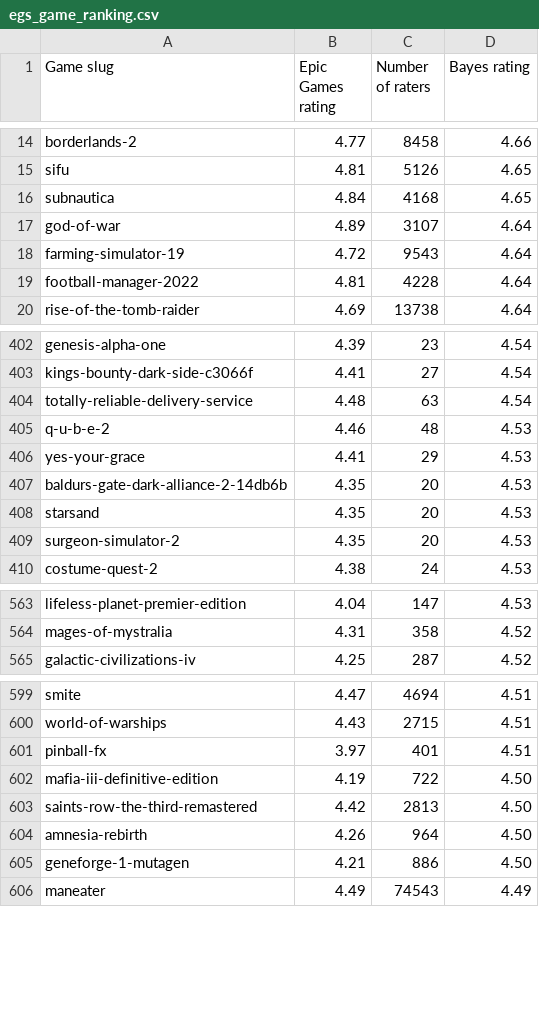
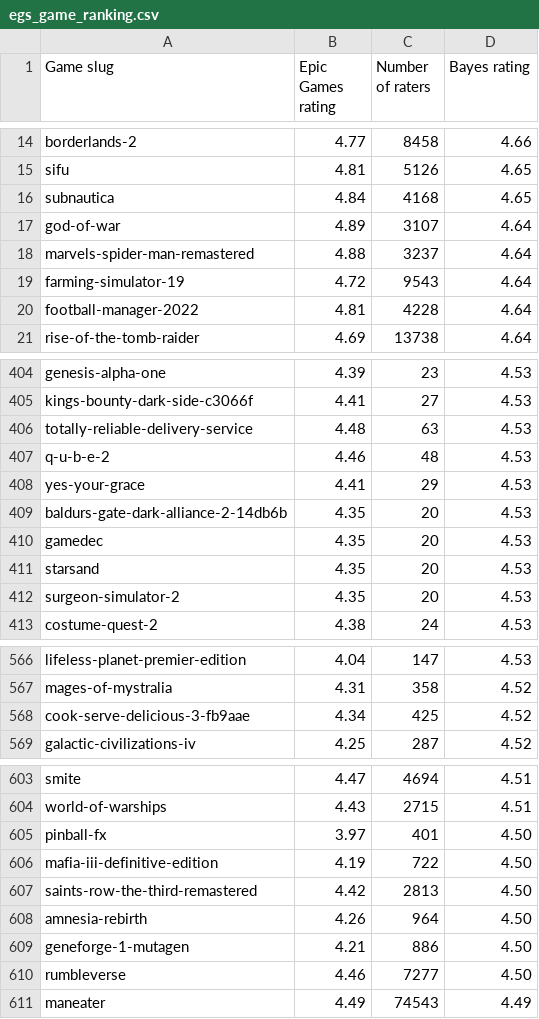
Before and after one commit to RoseTheFlower/epic-games-ratings, a CSV file: data/egs_game_ranking.csv, drawn as a sheet; only a part is shown, gaps mark what is left out; addresses are those after the commit; the diff covers the shown part only; the diff names each change by its address in the sheet, - before the commit and + after, or states it on an @@ line.

```diff
--- a/data/egs_game_ranking.csv
+++ b/data/egs_game_ranking.csv
+row 18: marvels-spider-man-remastered | 4.88 | 3237 | 4.64
-D404:D406 (Bayes rating): 4.54
+D404:D406 (Bayes rating): 4.53
+row 410: gamedec | 4.35 | 20 | 4.53
+row 568: cook-serve-delicious-3-fb9aae | 4.34 | 425 | 4.52
-D605 (Bayes rating): 4.51
+D605 (Bayes rating): 4.50
+row 610: rumbleverse | 4.46 | 7277 | 4.50
```
Also changed, not shown: 4 added rows, 3 removed rows, 36 moved rows and 30 edited cells elsewhere in this file.
